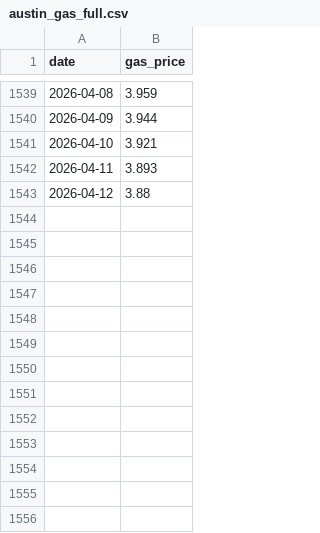
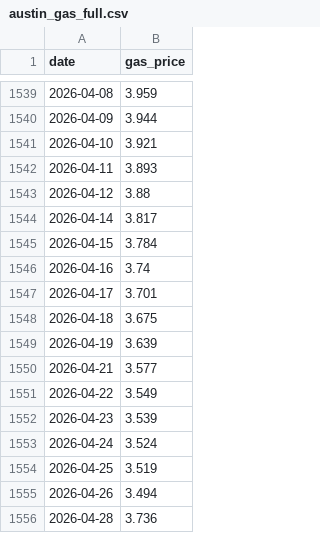
Before and after one commit to branch-anthony/time-series-gasoline-project, a CSV file: Data/austin_gas_full.csv, drawn as a sheet; only a part is shown, gaps mark what is left out.

```diff
--- a/Data/austin_gas_full.csv
+++ b/Data/austin_gas_full.csv
@@ -1543 +1543,14 @@ date,gas_price
 2026-04-12,3.88
+2026-04-14,3.817
+2026-04-15,3.784
+2026-04-16,3.74
+2026-04-17,3.701
+2026-04-18,3.675
+2026-04-19,3.639
+2026-04-21,3.577
+2026-04-22,3.549
+2026-04-23,3.539
+2026-04-24,3.524
+2026-04-25,3.519
+2026-04-26,3.494
+2026-04-28,3.736
```
Also changed, not shown: Data/National_Gas_Price_Weekly.csv, 19 other files.
